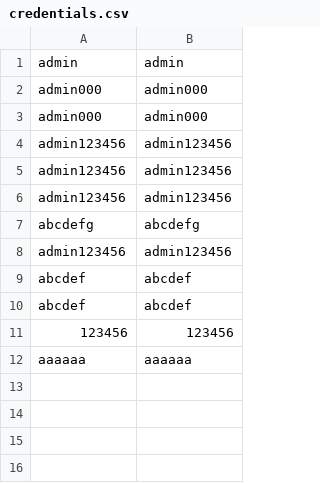
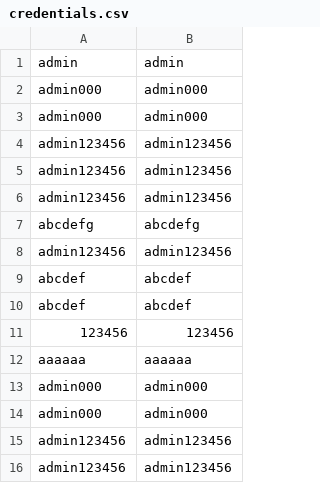
Before and after one commit to muysengly/repo_java_oop, a CSV file: oop_project_001/credentials.csv, drawn as a sheet; the diff names each change by its address in the sheet, - before the commit and + after, or states it on an @@ line.

```diff
--- a/oop_project_001/credentials.csv
+++ b/oop_project_001/credentials.csv
+row 13: admin000 | admin000
+row 14: admin000 | admin000
+row 15: admin123456 | admin123456
+row 16: admin123456 | admin123456
```
Also changed, not shown: 8 other files.
